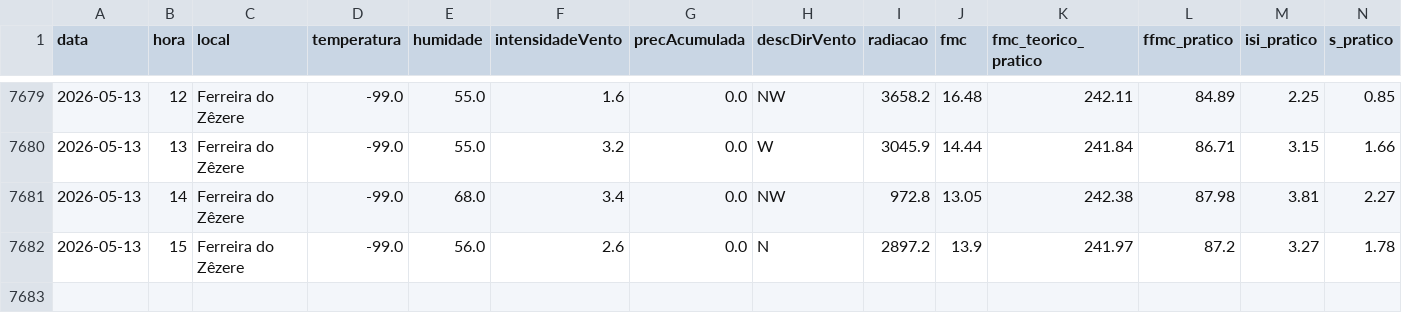
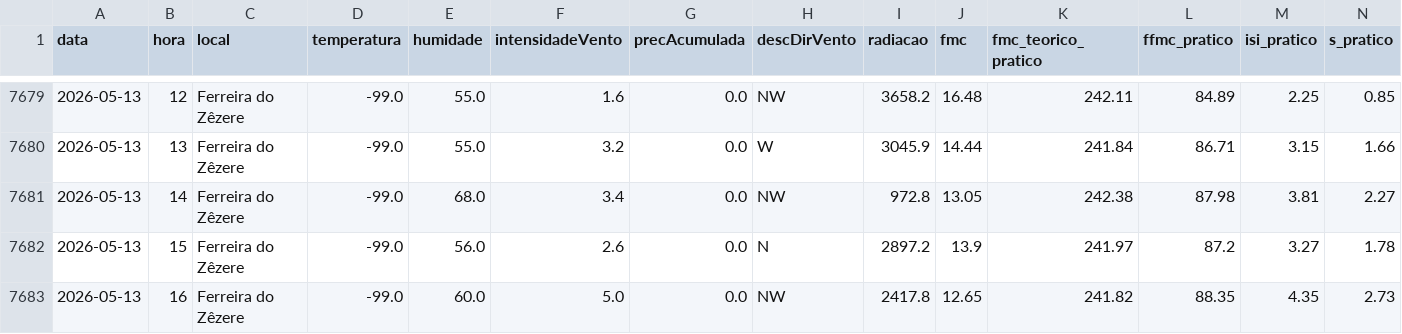
Before and after one commit to 23657/fwi-pipeline-ipt, a CSV file: dados_ferreira_do_zezere_fwi.csv, drawn as a sheet; only a part is shown, gaps mark what is left out; rows hold the shown columns only; the diff names each change by its address in the sheet, - before the commit and + after, or states it on an @@ line.

```diff
--- a/dados_ferreira_do_zezere_fwi.csv
+++ b/dados_ferreira_do_zezere_fwi.csv
+row 7683: 2026-05-13 | 16 | Ferreira do Zêzere | -99.0 | 60.0 | 5.0 | 0.0 | NW | 2417.8 | 12.65 | 241.82 | 88.35 | 4.35 | 2.73
```
Also changed, not shown: dados_castanheira_de_pera_fwi.csv, dados_macao_fwi.csv, 2 other files.
